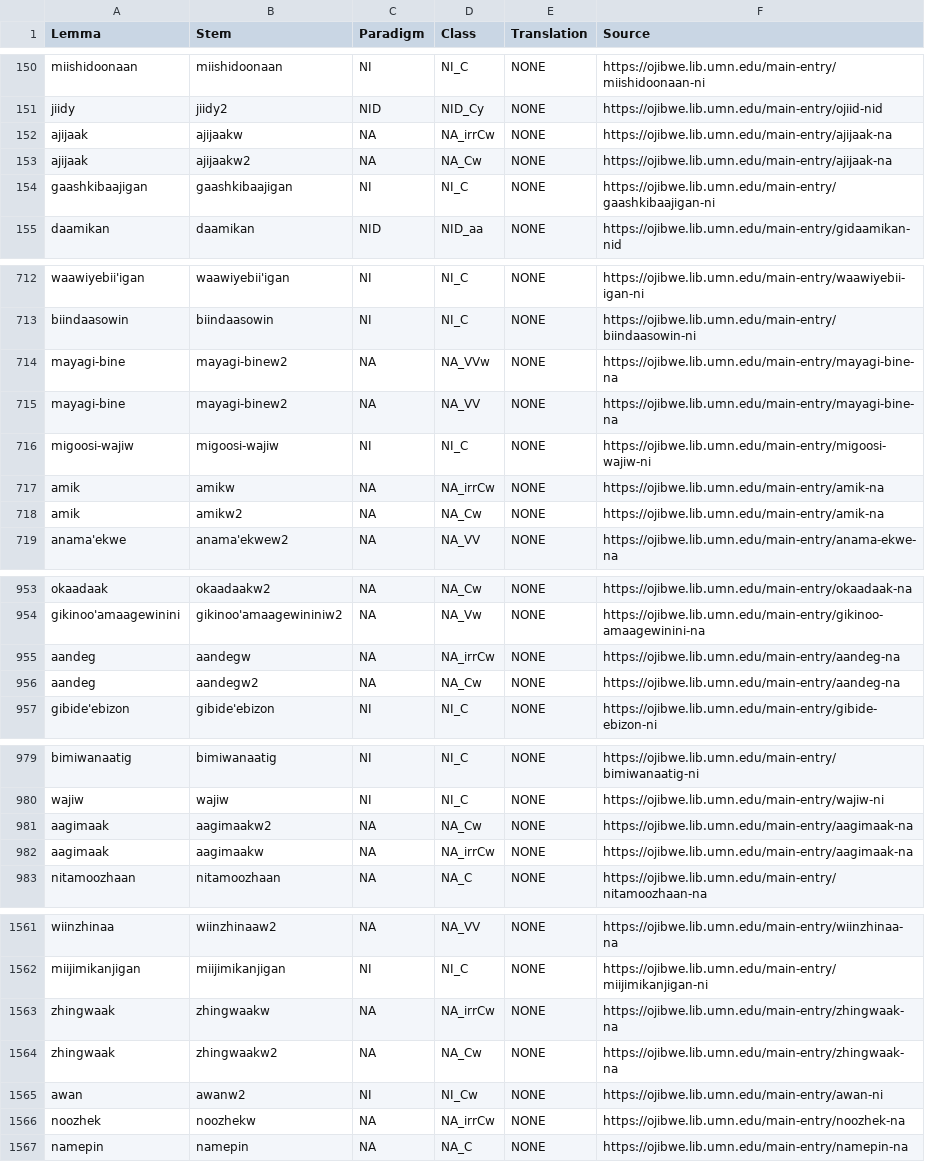
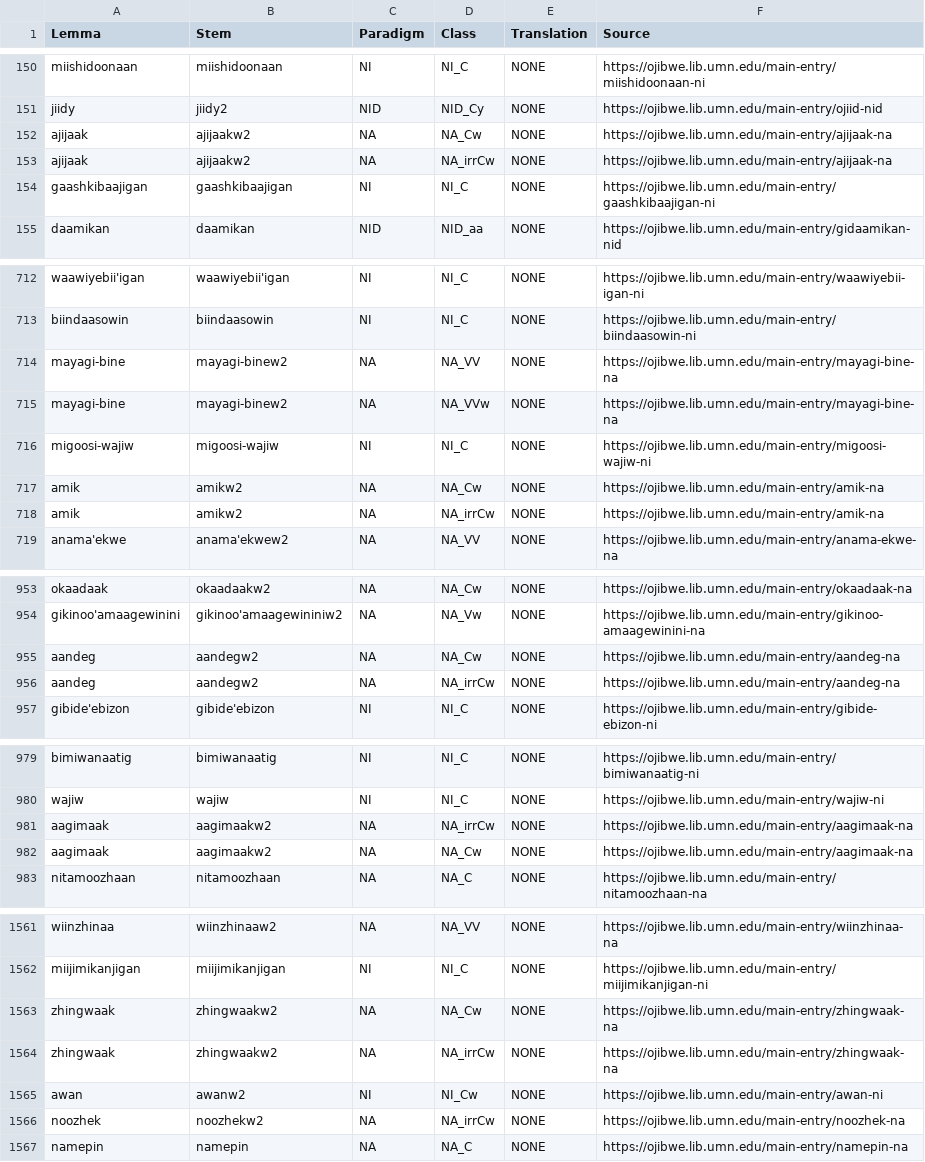
Before and after one commit to ELF-Lab/OjibweLexicon, a CSV file: OPD/NOUNS.csv, drawn as a sheet; only a part is shown, gaps mark what is left out; the diff covers the shown part only.

Commit message:
Added w2 to NA_irrCw forms in OPD/NOUNS.CSV (automatically via bug fix to OPDDatabase).

```diff
--- a/OPD/NOUNS.csv
+++ b/OPD/NOUNS.csv
@@ -151,4 +151,4 @@ miishidoonaan,miishidoonaan,NI,NI_C,NONE,https://ojibwe.lib.umn.edu/main-entry/m
 jiidy,jiidy2,NID,NID_Cy,NONE,https://ojibwe.lib.umn.edu/main-entry/ojiid-nid
-ajijaak,ajijaakw,NA,NA_irrCw,NONE,https://ojibwe.lib.umn.edu/main-entry/ajijaak-na
 ajijaak,ajijaakw2,NA,NA_Cw,NONE,https://ojibwe.lib.umn.edu/main-entry/ajijaak-na
+ajijaak,ajijaakw2,NA,NA_irrCw,NONE,https://ojibwe.lib.umn.edu/main-entry/ajijaak-na
 gaashkibaajigan,gaashkibaajigan,NI,NI_C,NONE,https://ojibwe.lib.umn.edu/main-entry/gaashkibaajigan-ni
@@ -713,7 +713,7 @@ waawiyebii'igan,waawiyebii'igan,NI,NI_C,NONE,https://ojibwe.lib.umn.edu/main-ent
 biindaasowin,biindaasowin,NI,NI_C,NONE,https://ojibwe.lib.umn.edu/main-entry/biindaasowin-ni
-mayagi-bine,mayagi-binew2,NA,NA_VVw,NONE,https://ojibwe.lib.umn.edu/main-entry/mayagi-bine-na
 mayagi-bine,mayagi-binew2,NA,NA_VV,NONE,https://ojibwe.lib.umn.edu/main-entry/mayagi-bine-na
+mayagi-bine,mayagi-binew2,NA,NA_VVw,NONE,https://ojibwe.lib.umn.edu/main-entry/mayagi-bine-na
 migoosi-wajiw,migoosi-wajiw,NI,NI_C,NONE,https://ojibwe.lib.umn.edu/main-entry/migoosi-wajiw-ni
-amik,amikw,NA,NA_irrCw,NONE,https://ojibwe.lib.umn.edu/main-entry/amik-na
 amik,amikw2,NA,NA_Cw,NONE,https://ojibwe.lib.umn.edu/main-entry/amik-na
+amik,amikw2,NA,NA_irrCw,NONE,https://ojibwe.lib.umn.edu/main-entry/amik-na
 anama'ekwe,anama'ekwew2,NA,NA_VV,NONE,https://ojibwe.lib.umn.edu/main-entry/anama-ekwe-na
@@ -954,4 +954,4 @@ okaadaak,okaadaakw2,NA,NA_Cw,NONE,https://ojibwe.lib.umn.edu/main-entry/okaadaak
 gikinoo'amaagewinini,gikinoo'amaagewininiw2,NA,NA_Vw,NONE,https://ojibwe.lib.umn.edu/main-entry/gikinoo-amaagewinini-na
-aandeg,aandegw,NA,NA_irrCw,NONE,https://ojibwe.lib.umn.edu/main-entry/aandeg-na
 aandeg,aandegw2,NA,NA_Cw,NONE,https://ojibwe.lib.umn.edu/main-entry/aandeg-na
+aandeg,aandegw2,NA,NA_irrCw,NONE,https://ojibwe.lib.umn.edu/main-entry/aandeg-na
 gibide'ebizon,gibide'ebizon,NI,NI_C,NONE,https://ojibwe.lib.umn.edu/main-entry/gibide-ebizon-ni
@@ -980,4 +980,4 @@ bimiwanaatig,bimiwanaatig,NI,NI_C,NONE,https://ojibwe.lib.umn.edu/main-entry/bim
 wajiw,wajiw,NI,NI_C,NONE,https://ojibwe.lib.umn.edu/main-entry/wajiw-ni
+aagimaak,aagimaakw2,NA,NA_irrCw,NONE,https://ojibwe.lib.umn.edu/main-entry/aagimaak-na
 aagimaak,aagimaakw2,NA,NA_Cw,NONE,https://ojibwe.lib.umn.edu/main-entry/aagimaak-na
-aagimaak,aagimaakw,NA,NA_irrCw,NONE,https://ojibwe.lib.umn.edu/main-entry/aagimaak-na
 nitamoozhaan,nitamoozhaan,NA,NA_C,NONE,https://ojibwe.lib.umn.edu/main-entry/nitamoozhaan-na
@@ -1562,6 +1562,6 @@ wiinzhinaa,wiinzhinaaw2,NA,NA_VV,NONE,https://ojibwe.lib.umn.edu/main-entry/wiin
 miijimikanjigan,miijimikanjigan,NI,NI_C,NONE,https://ojibwe.lib.umn.edu/main-entry/miijimikanjigan-ni
-zhingwaak,zhingwaakw,NA,NA_irrCw,NONE,https://ojibwe.lib.umn.edu/main-entry/zhingwaak-na
 zhingwaak,zhingwaakw2,NA,NA_Cw,NONE,https://ojibwe.lib.umn.edu/main-entry/zhingwaak-na
+zhingwaak,zhingwaakw2,NA,NA_irrCw,NONE,https://ojibwe.lib.umn.edu/main-entry/zhingwaak-na
 awan,awanw2,NI,NI_Cw,NONE,https://ojibwe.lib.umn.edu/main-entry/awan-ni
-noozhek,noozhekw,NA,NA_irrCw,NONE,https://ojibwe.lib.umn.edu/main-entry/noozhek-na
+noozhek,noozhekw2,NA,NA_irrCw,NONE,https://ojibwe.lib.umn.edu/main-entry/noozhek-na
 namepin,namepin,NA,NA_C,NONE,https://ojibwe.lib.umn.edu/main-entry/namepin-na
```
Also changed, not shown: 2 added rows, 2 removed rows, 1 moved row and 38 edited cells elsewhere in this file.
